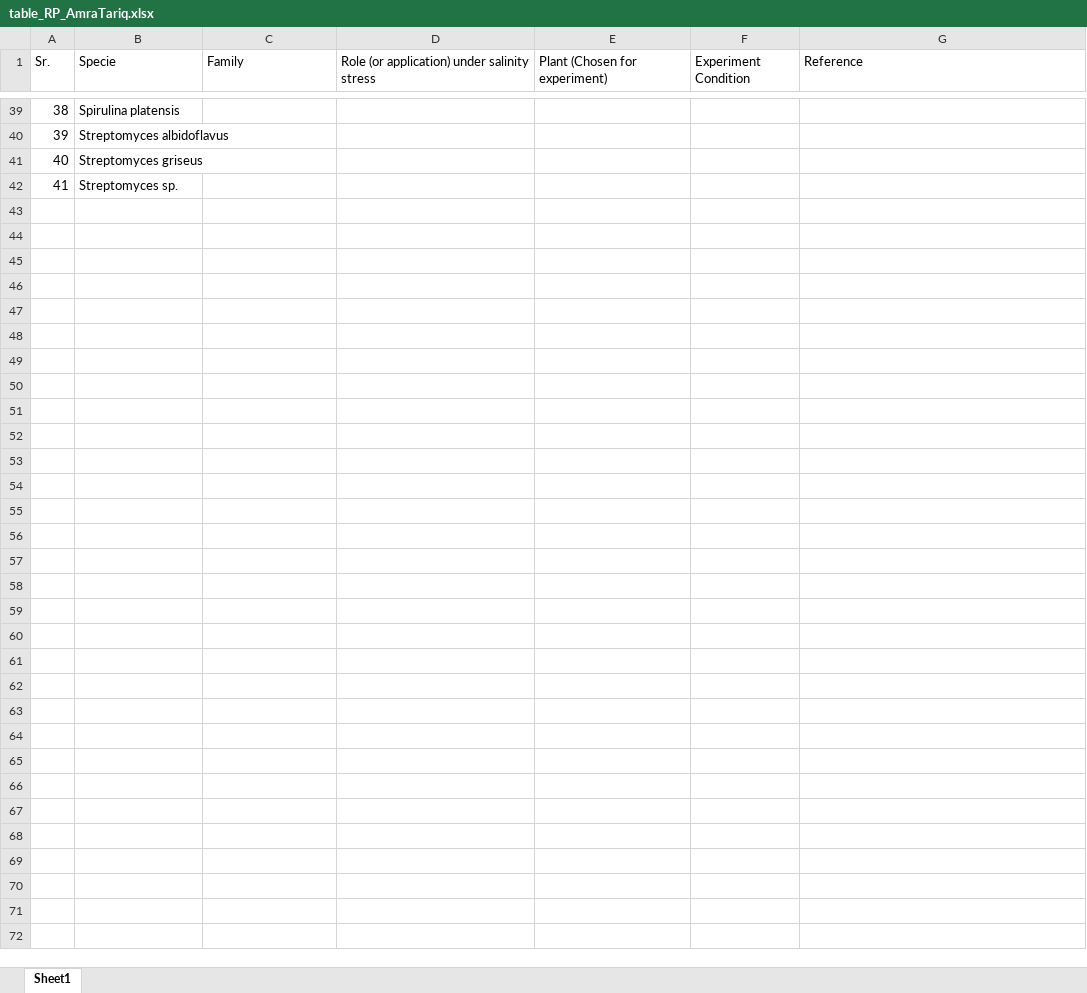
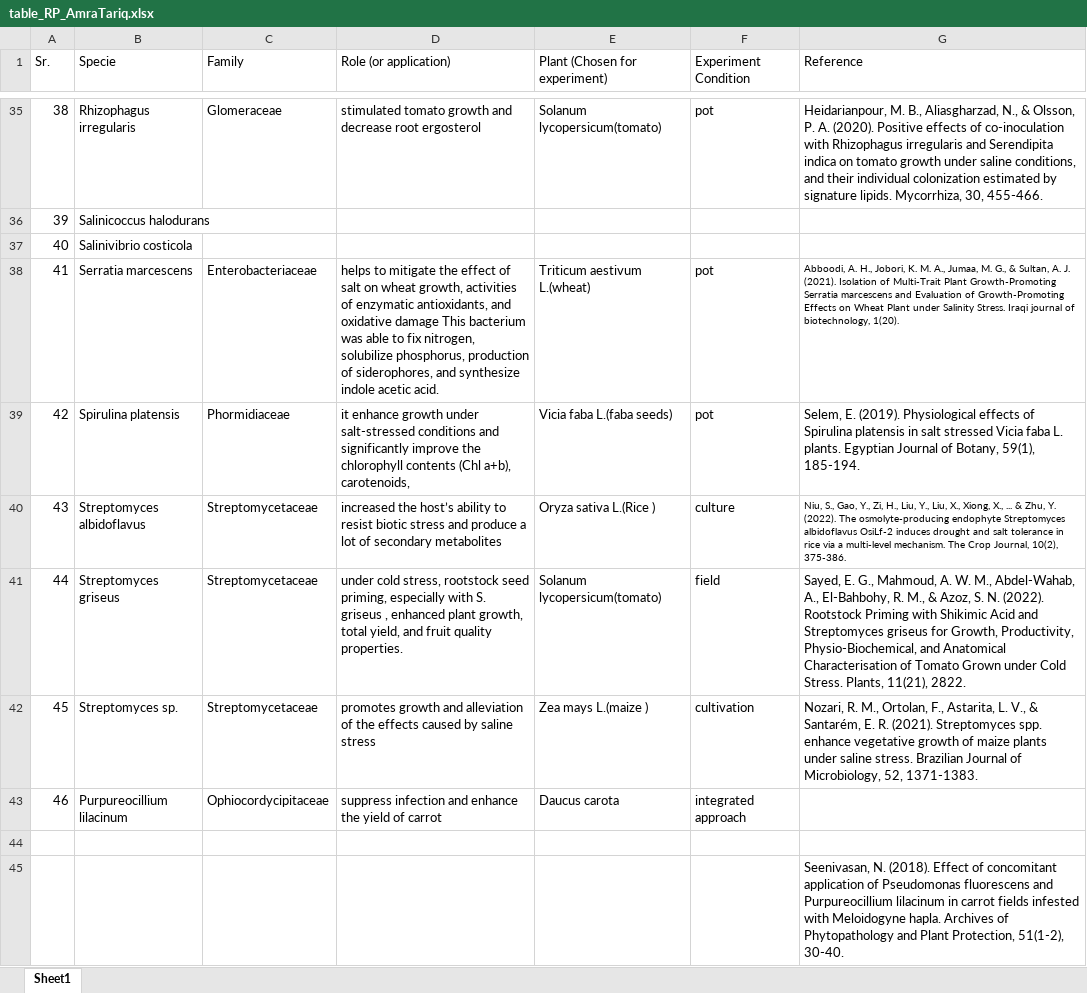
Before and after one commit to Ayeshaabid785/Soil-Salinity, an Excel workbook: table_RP_AmraTariq.xlsx, sheet Sheet1, drawn as a sheet; only a part is shown, gaps mark what is left out; values as stored, in another font and other column widths than the file's, no borders; addresses are those after the commit; ↵ is a line break in a cell; the diff covers the shown part only; the diff names each change by its address in the sheet, - before the commit and + after, or states it on an @@ line.

```diff
--- a/table_RP_AmraTariq.xlsx (sheet Sheet1)
+++ b/table_RP_AmraTariq.xlsx (sheet Sheet1)
-D1: Role (or application) under salinity stress
+D1: Role (or application)
-B35 (Specie): Spirulina platensis
+B35 (Specie): Rhizophagus irregularis
-C35 (Family): (empty)
+C35 (Family): Glomeraceae
-D35 (Role (or application)): (empty)
+D35 (Role (or application)): stimulated tomato growth and decrease root ergosterol
-E35 (Plant (Chosen for experiment)): (empty)
+E35 (Plant (Chosen for experiment)): Solanum lycopersicum(tomato)
-F35 (Experiment Condition): (empty)
+F35 (Experiment Condition): pot
-G35 (Reference): (empty)
+G35 (Reference): Heidarianpour, M. B., Aliasgharzad, N., & Olsson, P. A. (2020). Positive effects of co-inoculation with Rhizophagus irregularis and Serendipita indica on tomato growth under saline conditions, and their individual colonization estimated by signature lipids. Mycorrhiza, 30, 455-466.
-B36 (Specie): Streptomyces albidoflavus
+B36 (Specie): Salinicoccus halodurans
-B37 (Specie): Streptomyces griseus
+B37 (Specie): Salinivibrio costicola
-B38 (Specie): Streptomyces sp.
+B38 (Specie): Serratia marcescens
-C38 (Family): (empty)
+C38 (Family): Enterobacteriaceae
-D38 (Role (or application)): (empty)
+D38 (Role (or application)): helps to mitigate the effect of salt on wheat growth, activities of enzymatic antioxidants, and ↵ oxidative damage This bacterium was able to fix nitrogen, solubilize phosphorus, production of siderophores, and synthesize indole acetic acid.
-E38 (Plant (Chosen for experiment)): (empty)
+E38 (Plant (Chosen for experiment)): Triticum aestivum L.(wheat)
-F38 (Experiment Condition): (empty)
+F38 (Experiment Condition): pot
-G38 (Reference): (empty)
+G38 (Reference): Abboodi, A. H., Jobori, K. M. A., Jumaa, M. G., & Sultan, A. J. (2021). Isolation of Multi-Trait Plant Growth-Promoting Serratia marcescens and Evaluation of Growth-Promoting Effects on Wheat Plant under Salinity Stress. Iraqi journal of biotechnology, 1(20).
+row 39: 42 | Spirulina platensis | Phormidiaceae | it enhance growth under salt-stressed conditions and significantly improve the chlorophyll contents (Chl a+b), carotenoids, | Vicia faba L.(faba seeds) | pot | Selem, E. (2019). Physiological effects of Spirulina platensis in salt stressed Vicia faba L. plants. Egyptian Journal of Botany, 59(1), 185-194.
+row 40: 43 | Streptomyces albidoflavus | Streptomycetaceae | increased the host’s ability to resist biotic stress and produce a lot of secondary metabolites | Oryza sativa L.(Rice ) | culture | Niu, S., Gao, Y., Zi, H., Liu, Y., Liu, X., Xiong, X., ... & Zhu, Y. (2022). The osmolyte-producing endophyte Streptomyces albidoflavus OsiLf-2 induces drought and salt tolerance in rice via a multi-level mechanism. The Crop Journal, 10(2), 375-386.
+row 41: 44 | Streptomyces griseus | Streptomycetaceae | under cold stress, rootstock seed priming, especially with S. griseus , enhanced plant growth, total yield, and fruit quality properties. | Solanum lycopersicum(tomato) | field | Sayed, E. G., Mahmoud, A. W. M., Abdel-Wahab, A., El-Bahbohy, R. M., & Azoz, S. N. (2022). Rootstock Priming with Shikimic Acid and Streptomyces griseus for Growth, Productivity, Physio-Biochemical, and Anatomical Characterisation of Tomato Grown under Cold Stress. Plants, 11(21), 2822.
+row 42: 45 | Streptomyces sp. | Streptomycetaceae | promotes growth and alleviation of the effects caused by saline stress | Zea mays L.(maize ) | cultivation | Nozari, R. M., Ortolan, F., Astarita, L. V., & Santarém, E. R. (2021). Streptomyces spp. enhance vegetative growth of maize plants under saline stress. Brazilian Journal of Microbiology, 52, 1371-1383.
+row 43: 46 | Purpureocillium lilacinum | Ophiocordycipitaceae | suppress infection and enhance the yield of carrot | Daucus carota | integrated approach
+row 44: (empty)
+row 45:  |  |  |  |  |  | Seenivasan, N. (2018). Effect of concomitant application of Pseudomonas fluorescens and Purpureocillium lilacinum in carrot fields infested with Meloidogyne hapla. Archives of Phytopathology and Plant Protection, 51(1-2), 30-40.
```
Also changed, not shown: 4 removed rows and 91 edited cells elsewhere in this sheet.
